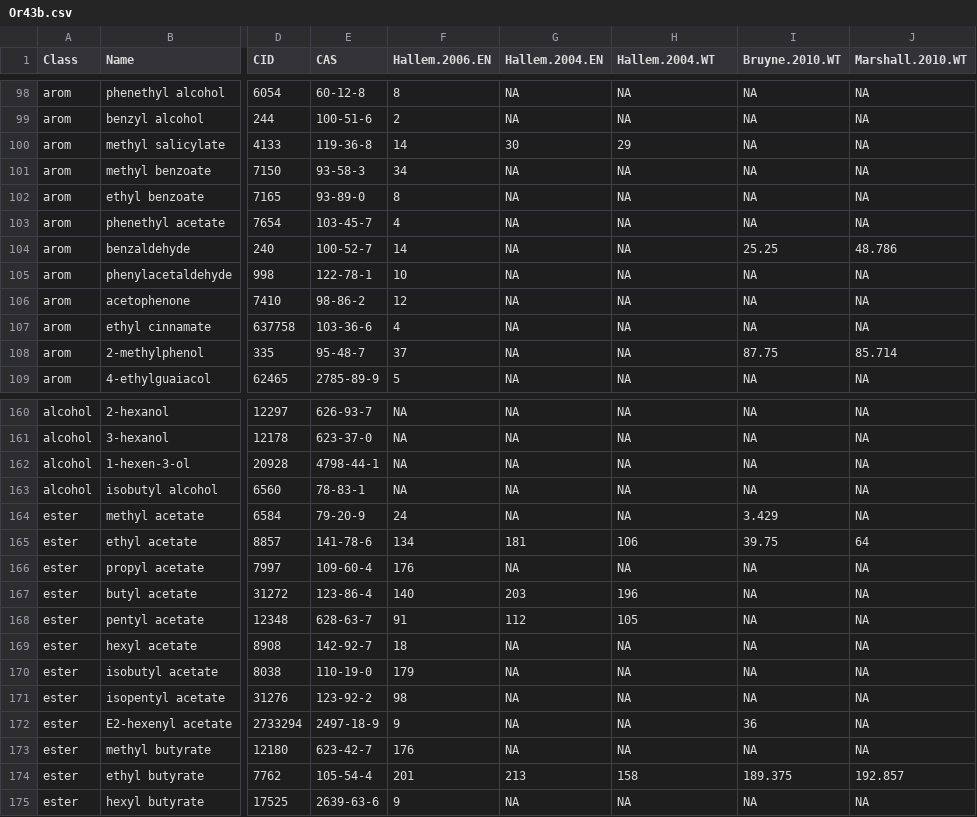
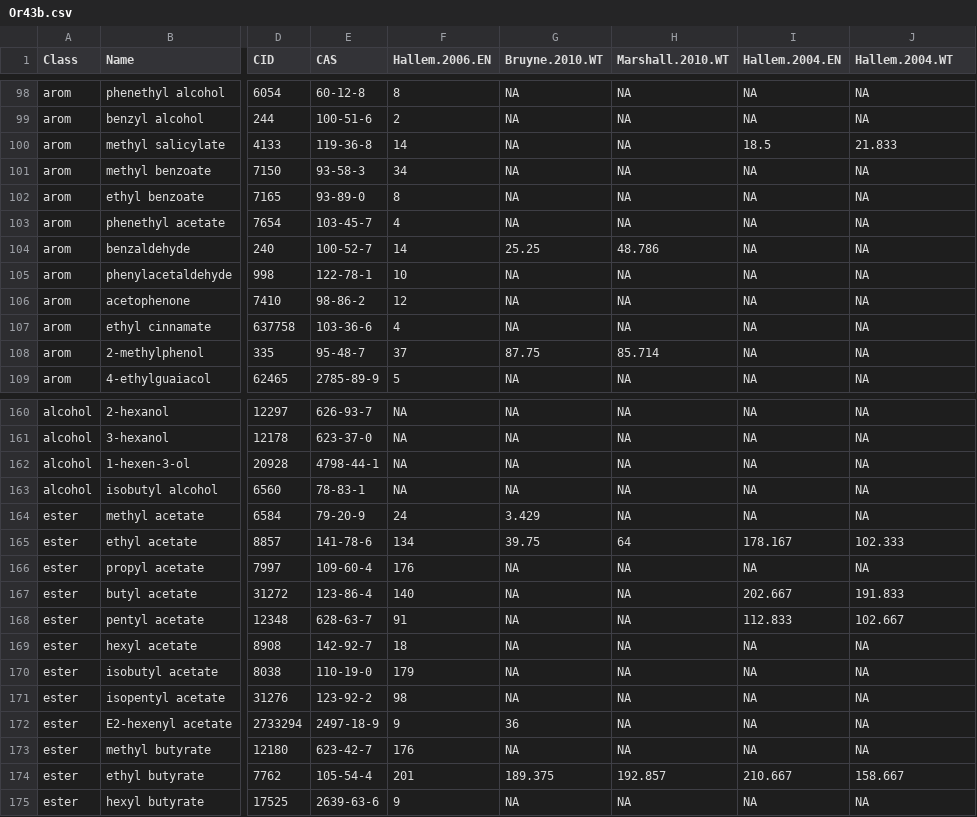
Before and after one commit to ropensci/DoOR.data, a CSV file: data/Or43b.csv, drawn as a sheet; only a part is shown, gaps mark what is left out; the diff covers the shown part only; the diff names each change by its address in the sheet, - before the commit and + after, or states it on an @@ line.

```diff
--- a/data/Or43b.csv
+++ b/data/Or43b.csv
-G1: Hallem.2004.EN
+G1: Bruyne.2010.WT
-H1: Hallem.2004.WT
+H1: Marshall.2010.WT
-I1: Bruyne.2010.WT
+I1: Hallem.2004.EN
-J1: Marshall.2010.WT
+J1: Hallem.2004.WT
-G100 (Bruyne.2010.WT): 30
+G100 (Bruyne.2010.WT): NA
-H100 (Marshall.2010.WT): 29
+H100 (Marshall.2010.WT): NA
-I100 (Hallem.2004.EN): NA
+I100 (Hallem.2004.EN): 18.5
-J100 (Hallem.2004.WT): NA
+J100 (Hallem.2004.WT): 21.833
-G104 (Bruyne.2010.WT): NA
+G104 (Bruyne.2010.WT): 25.25
-H104 (Marshall.2010.WT): NA
+H104 (Marshall.2010.WT): 48.786
-I104 (Hallem.2004.EN): 25.25
+I104 (Hallem.2004.EN): NA
-J104 (Hallem.2004.WT): 48.786
+J104 (Hallem.2004.WT): NA
-G108 (Bruyne.2010.WT): NA
+G108 (Bruyne.2010.WT): 87.75
-H108 (Marshall.2010.WT): NA
+H108 (Marshall.2010.WT): 85.714
-I108 (Hallem.2004.EN): 87.75
+I108 (Hallem.2004.EN): NA
-J108 (Hallem.2004.WT): 85.714
+J108 (Hallem.2004.WT): NA
-G164 (Bruyne.2010.WT): NA
+G164 (Bruyne.2010.WT): 3.429
-I164 (Hallem.2004.EN): 3.429
+I164 (Hallem.2004.EN): NA
-G165 (Bruyne.2010.WT): 181
+G165 (Bruyne.2010.WT): 39.75
-H165 (Marshall.2010.WT): 106
+H165 (Marshall.2010.WT): 64
-I165 (Hallem.2004.EN): 39.75
+I165 (Hallem.2004.EN): 178.167
-J165 (Hallem.2004.WT): 64
+J165 (Hallem.2004.WT): 102.333
-G167 (Bruyne.2010.WT): 203
+G167 (Bruyne.2010.WT): NA
-H167 (Marshall.2010.WT): 196
+H167 (Marshall.2010.WT): NA
-I167 (Hallem.2004.EN): NA
+I167 (Hallem.2004.EN): 202.667
-J167 (Hallem.2004.WT): NA
+J167 (Hallem.2004.WT): 191.833
-G168 (Bruyne.2010.WT): 112
+G168 (Bruyne.2010.WT): NA
-H168 (Marshall.2010.WT): 105
+H168 (Marshall.2010.WT): NA
-I168 (Hallem.2004.EN): NA
+I168 (Hallem.2004.EN): 112.833
-J168 (Hallem.2004.WT): NA
+J168 (Hallem.2004.WT): 102.667
-G172 (Bruyne.2010.WT): NA
+G172 (Bruyne.2010.WT): 36
-I172 (Hallem.2004.EN): 36
+I172 (Hallem.2004.EN): NA
-G174 (Bruyne.2010.WT): 213
+G174 (Bruyne.2010.WT): 189.375
-H174 (Marshall.2010.WT): 158
+H174 (Marshall.2010.WT): 192.857
-I174 (Hallem.2004.EN): 189.375
+I174 (Hallem.2004.EN): 210.667
-J174 (Hallem.2004.WT): 192.857
+J174 (Hallem.2004.WT): 158.667
```
Also changed, not shown: 118 edited cells elsewhere in this file, data/Or47b.csv, data/Or49b.csv, 26 other files.
